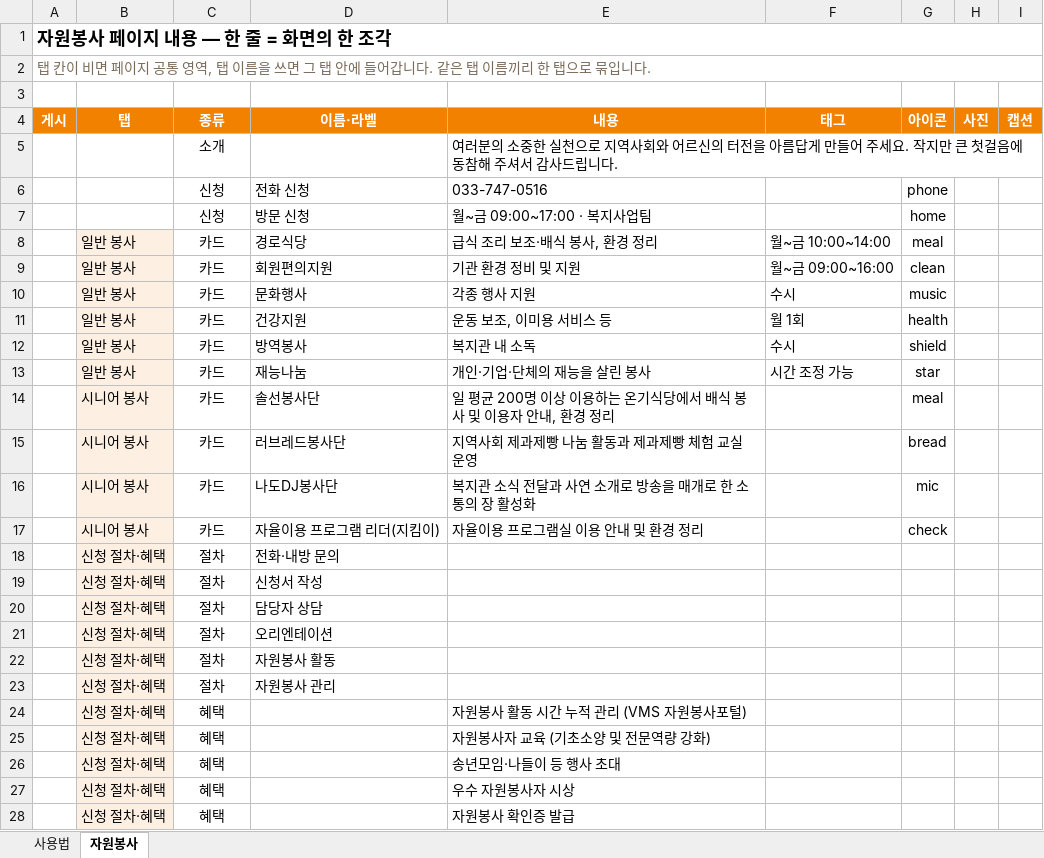
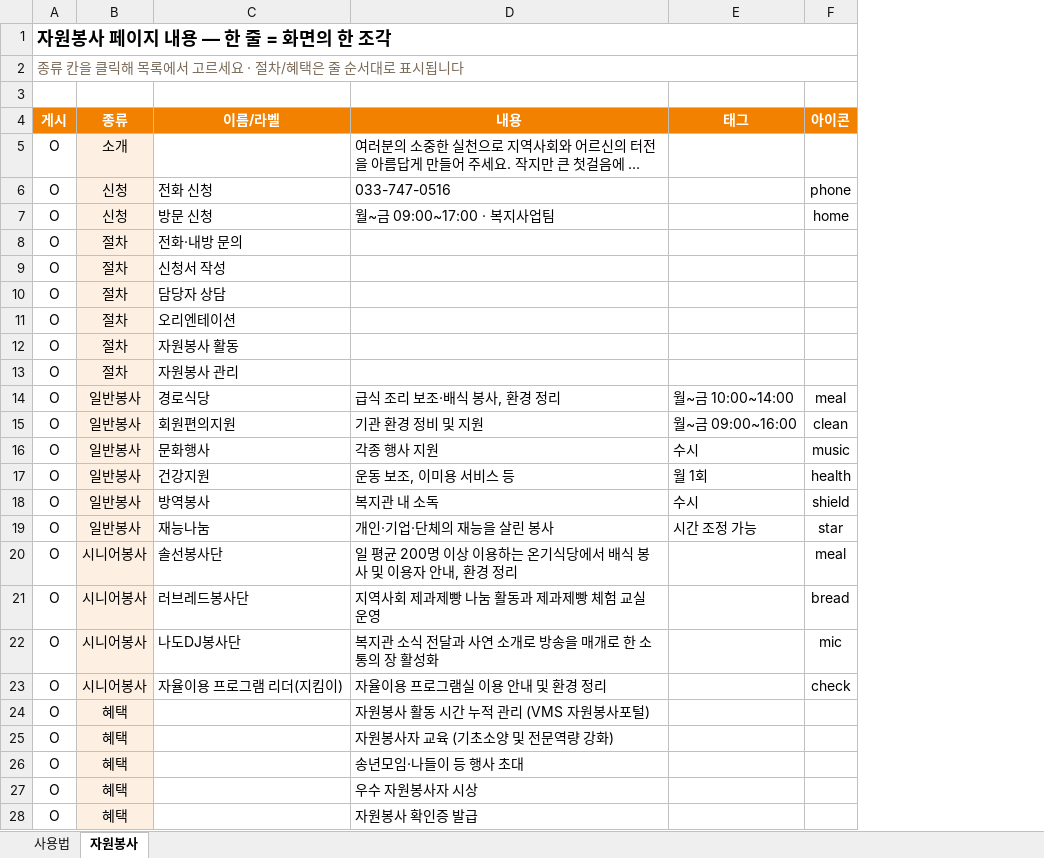
Before and after one commit to bukwonsenior/homepage, an Excel workbook: data/자원봉사.xlsx, sheet 자원봉사, drawn as a sheet; only a part is shown; long unchanged cells end in …; values as stored, in another font and other column widths than the file's, no borders; removed rows and columns are numbered as before the commit, all else as after; the diff covers the shown part only; the diff names each change by its address in the sheet, - before the commit and + after, or states it on an @@ line.

Commit message:
Add files via upload

```diff
--- a/data/자원봉사.xlsx (sheet 자원봉사)
+++ b/data/자원봉사.xlsx (sheet 자원봉사)
-column B (탭), rows 8-17: 일반 봉사 | 일반 봉사 | 일반 봉사 | 일반 봉사 | 일반 봉사 | 일반 봉사 | 시니어 봉사 | 시니어 봉사 | 시니어 봉사 | 시니어 봉사; rows 24-28: all 신청 절차·혜택
-column H (사진), empty
-column I (캡션), empty
-A2 (게시): 탭 칸이 비면 페이지 공통 영역, 탭 이름을 쓰면 그 탭 안에 들어갑니다. 같은 탭 이름끼리 한 탭으로 묶입니다.
+A2 (게시): 종류 칸을 클릭해 목록에서 고르세요 · 절차/혜택은 줄 순서대로 표시됩니다
-C4: 이름·라벨
+C4: 이름/라벨
-A5:A7 (게시): (empty)
+A5:A7 (게시): O
-B5:B7 fill: none
+B5:B7 fill: #FDF0E2
+row 8: O | 절차 | 전화·내방 문의
+row 9: O | 절차 | 신청서 작성
+row 10: O | 절차 | 담당자 상담
+row 11: O | 절차 | 오리엔테이션
+row 12: O | 절차 | 자원봉사 활동
+row 13: O | 절차 | 자원봉사 관리
-A14:A23 (게시): (empty)
+A14:A23 (게시): O
-B14:B19 (종류): 카드
+B14:B19 (종류): 일반봉사
-B14:B23 fill: none
+B14:B23 fill: #FDF0E2
-B20:B23 (종류): 카드
+B20:B23 (종류): 시니어봉사
-row 18:  | 신청 절차·혜택 | 절차 | 전화·내방 문의
-row 19:  | 신청 절차·혜택 | 절차 | 신청서 작성
-row 20:  | 신청 절차·혜택 | 절차 | 담당자 상담
-row 21:  | 신청 절차·혜택 | 절차 | 오리엔테이션
-row 22:  | 신청 절차·혜택 | 절차 | 자원봉사 활동
-row 23:  | 신청 절차·혜택 | 절차 | 자원봉사 관리
-A24:A28 (게시): (empty)
+A24:A28 (게시): O
-B24:B28 fill: none
+B24:B28 fill: #FDF0E2
```
Also changed, not shown: 1 edited cell and cell formats elsewhere in this sheet, sheet 사용법.
